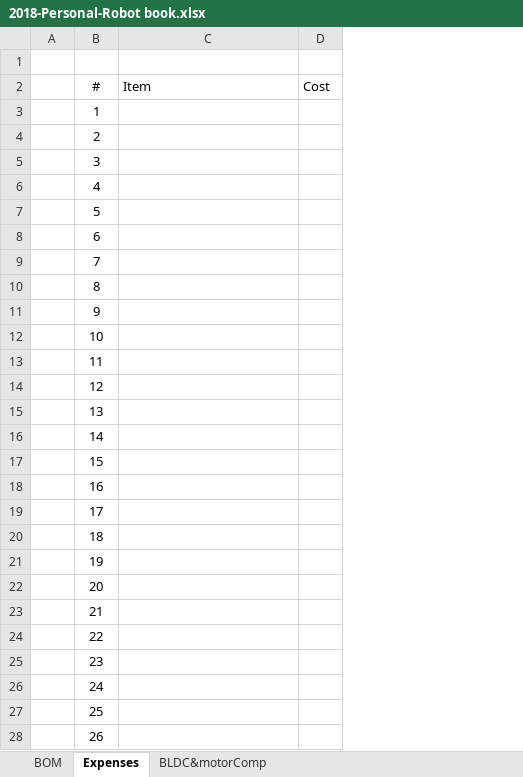
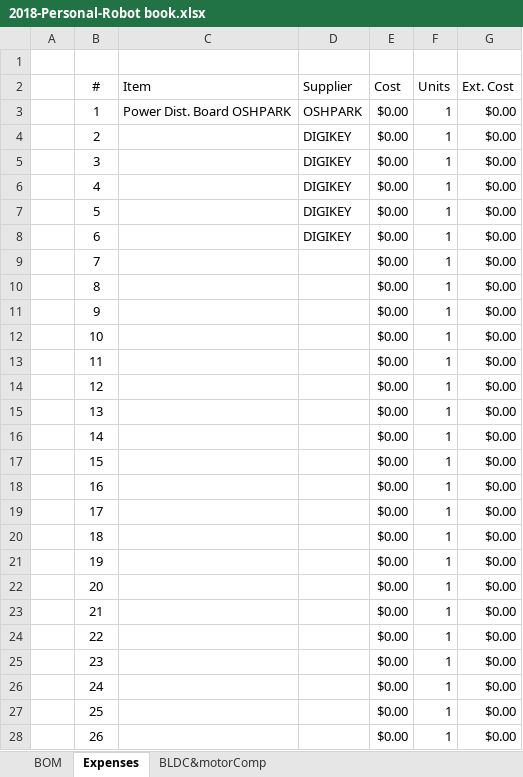
Before and after one commit to coalman321/2018-Personal-Robot, an Excel workbook: 2018-Personal-Robot book.xlsx, sheet Expenses, drawn as a sheet; only a part is shown; values as stored, in another font and other column widths than the file's, no borders; addresses are those after the commit; the diff covers the shown part only; the diff names each change by its address in the sheet, - before the commit and + after, or states it on an @@ line.

```diff
--- a/2018-Personal-Robot book.xlsx (sheet Expenses)
+++ b/2018-Personal-Robot book.xlsx (sheet Expenses)
+column D (Supplier), rows 3-8: OSHPARK | DIGIKEY | DIGIKEY | DIGIKEY | DIGIKEY | DIGIKEY
+column F (Units), rows 3-28: all 1
+column G (Ext. Cost), rows 3-28: all $0.00
-C3 (Item): (empty)
+C3 (Item): Power Dist. Board OSHPARK
-E3:E28 (Cost): (empty)
+E3:E28 (Cost): $0.00
```
Also changed, not shown: 132 edited cells elsewhere in this sheet, 3 other files.
